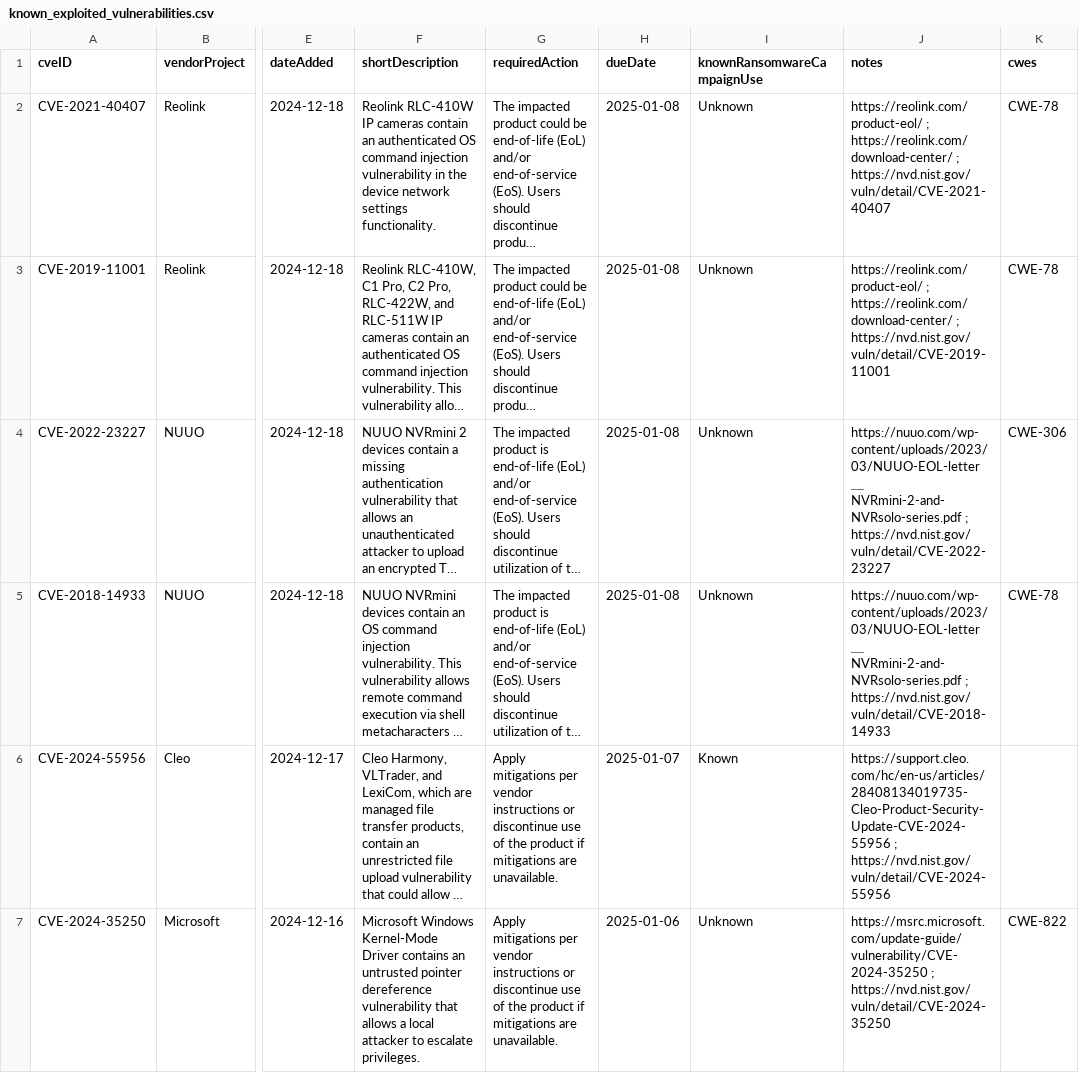
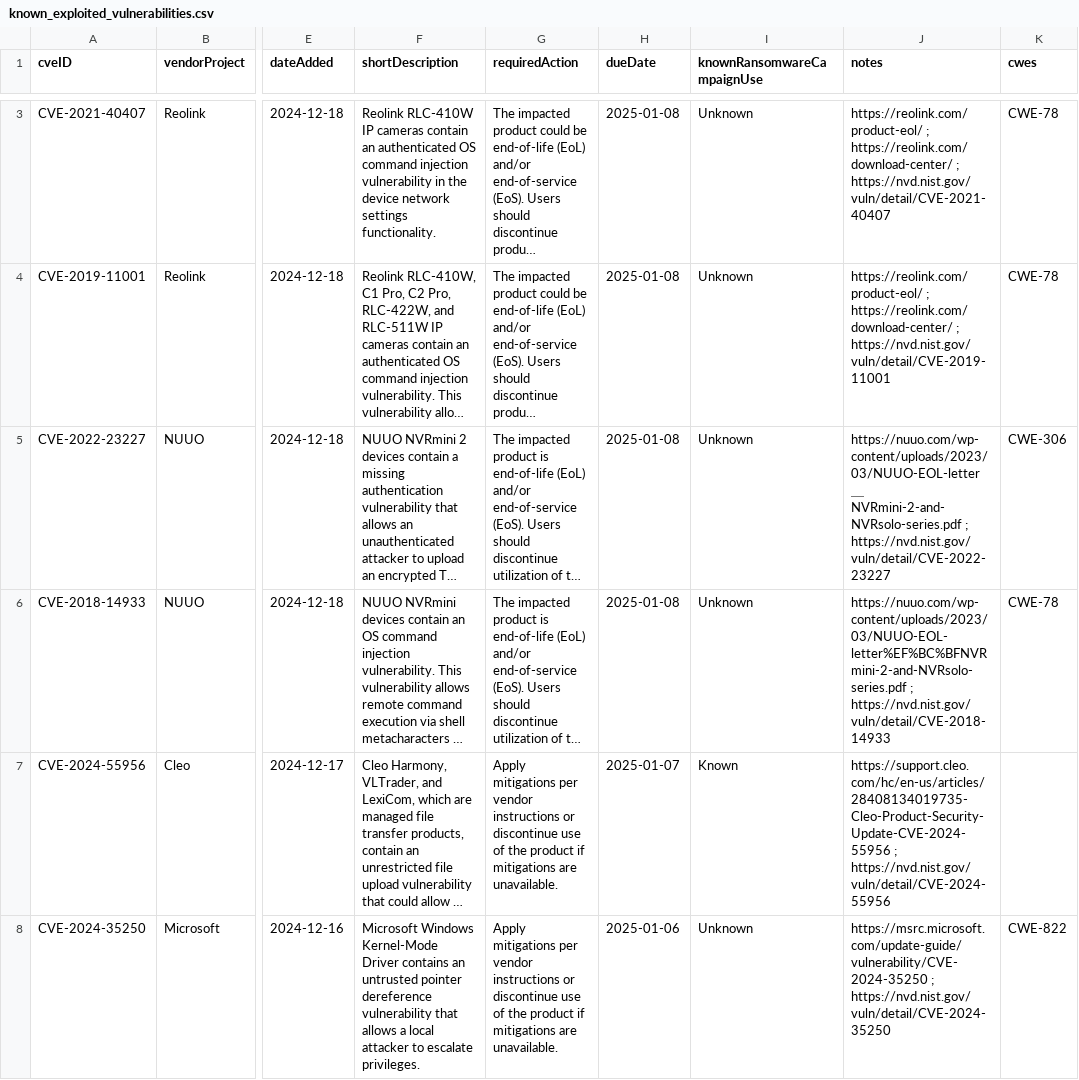
Before and after one commit to balgan/cveanalysis, a CSV file: cisa_data/known_exploited_vulnerabilities.csv, drawn as a sheet; only a part is shown, gaps mark what is left out; long unchanged cells end in …; addresses are those after the commit; the diff covers the shown part only; the diff names each change by its address in the sheet, - before the commit and + after, or states it on an @@ line.

```diff
--- a/cisa_data/known_exploited_vulnerabilities.csv
+++ b/cisa_data/known_exploited_vulnerabilities.csv
-J6 (notes): https://nuuo.com/wp-content/uploads/2023/03/NUUO-EOL-letter＿NVRmini-2-and-NVRsolo-series.pdf ; https://nvd.nist.gov/vuln/detail/CVE-2018-14933
+J6 (notes): https://nuuo.com/wp-content/uploads/2023/03/NUUO-EOL-letter%EF%BC%BFNVRmini-2-and-NVRsolo-series.pdf ; https://nvd.nist.gov/vuln/detail/CVE-2018-14933
```
Also changed, not shown: 1 added row elsewhere in this file, 10 other files.
